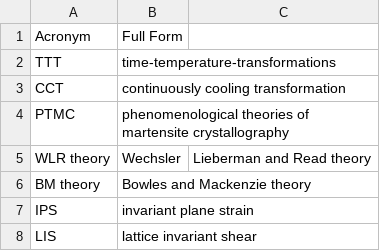
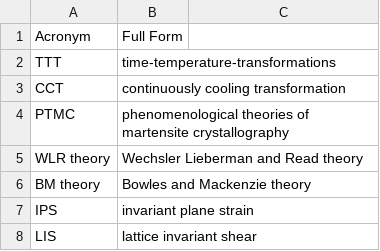
Before and after one commit to anilkunwar/martensitic_alloys, a CSV file: nomenclature.csv, drawn as a sheet.

Commit message:
Update nomenclature.csv

```diff
--- a/nomenclature.csv
+++ b/nomenclature.csv
@@ -4,3 +4,3 @@ CCT, continuously cooling transformation
 PTMC , phenomenological theories of martensite crystallography
-WLR theory, Wechsler, Lieberman and Read theory
+WLR theory, Wechsler Lieberman and Read theory
 BM theory, Bowles and Mackenzie theory
```
